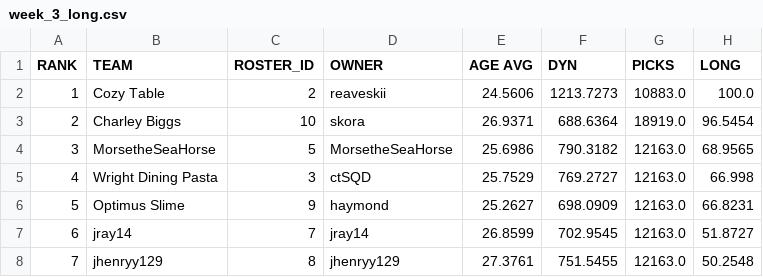
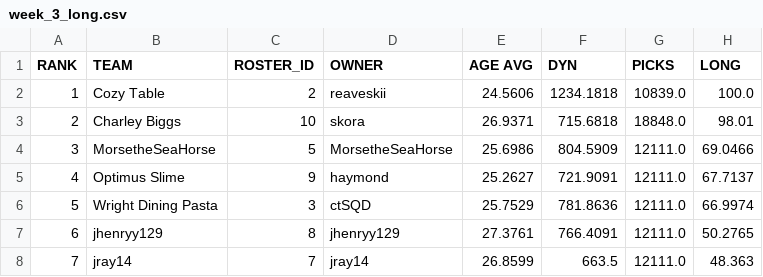
Before and after one commit to le-pantman/dynasty-power-rankings, a CSV file: reports/2026/week_3_csv/week_3_long.csv, drawn as a sheet; only a part is shown; the diff covers the shown part only.

```diff
--- a/reports/2026/week_3_csv/week_3_long.csv
+++ b/reports/2026/week_3_csv/week_3_long.csv
@@ -1,8 +1,8 @@
 RANK,TEAM,ROSTER_ID,OWNER,AGE AVG,DYN,PICKS,LONG
-1,Cozy Table,2,reaveskii,24.5606,1213.7273,10883.0,100.0
-2,Charley Biggs,10,skora,26.9371,688.6364,18919.0,96.5454
-3,MorsetheSeaHorse,5,MorsetheSeaHorse,25.6986,790.3182,12163.0,68.9565
-4,Wright Dining Pasta,3,ctSQD,25.7529,769.2727,12163.0,66.998
-5,Optimus Slime,9,haymond,25.2627,698.0909,12163.0,66.8231
-6,jray14,7,jray14,26.8599,702.9545,12163.0,51.8727
-7,jhenryy129,8,jhenryy129,27.3761,751.5455,12163.0,50.2548
+1,Cozy Table,2,reaveskii,24.5606,1234.1818,10839.0,100.0
+2,Charley Biggs,10,skora,26.9371,715.6818,18848.0,98.01
+3,MorsetheSeaHorse,5,MorsetheSeaHorse,25.6986,804.5909,12111.0,69.0466
+4,Optimus Slime,9,haymond,25.2627,721.9091,12111.0,67.7137
+5,Wright Dining Pasta,3,ctSQD,25.7529,781.8636,12111.0,66.9974
+6,jhenryy129,8,jhenryy129,27.3761,766.4091,12111.0,50.2765
+7,jray14,7,jray14,26.8599,663.5,12111.0,48.363
```
Also changed, not shown: 22 edited cells elsewhere in this file, reports/2026/week_3_csv/week_3_overall.csv, reports/2026/week_3_csv/week_3_pwr.csv, 1 other file.
